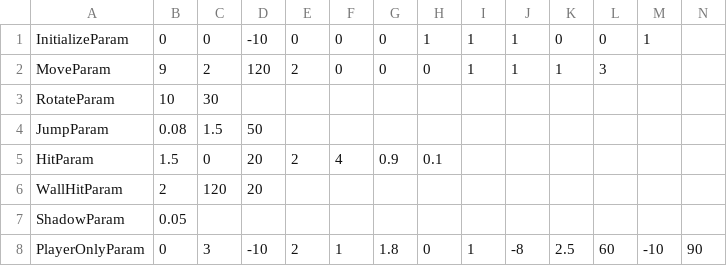
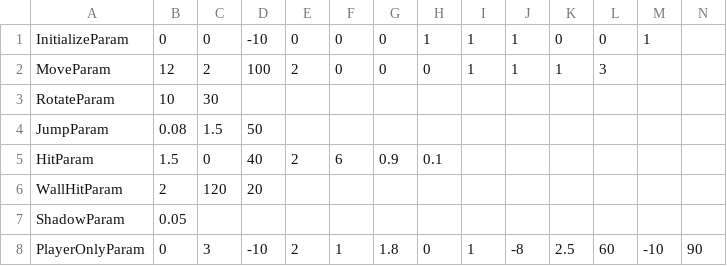
Before and after one commit to w4145n784q0/SpinLamb, a CSV file: Assets/CSVdata/CharacterData/PlayerData1.csv, drawn as a sheet.

```diff
--- a/Assets/CSVdata/CharacterData/PlayerData1.csv
+++ b/Assets/CSVdata/CharacterData/PlayerData1.csv
@@ -1,6 +1,6 @@
 InitializeParam,0,0,-10,0,0,0,1,1,1,0,0,1,
-MoveParam,9,2,120,2,0,0,0,1,1,1,3,,
+MoveParam,12,2,100,2,0,0,0,1,1,1,3,,
 RotateParam,10,30,,,,,,,,,,,
 JumpParam,0.08,1.5,50,,,,,,,,,,
-HitParam,1.5,0,20,2,4,0.9,0.1,,,,,,
+HitParam,1.5,0,40,2,6,0.9,0.1,,,,,,
 WallHitParam,2,120,20,,,,,,,,,,
```
Also changed, not shown: Assets/CSVdata/CharacterData/EnemyData.csv, Assets/CSVdata/CharacterData/PlayerData2.csv, 25 other files.
